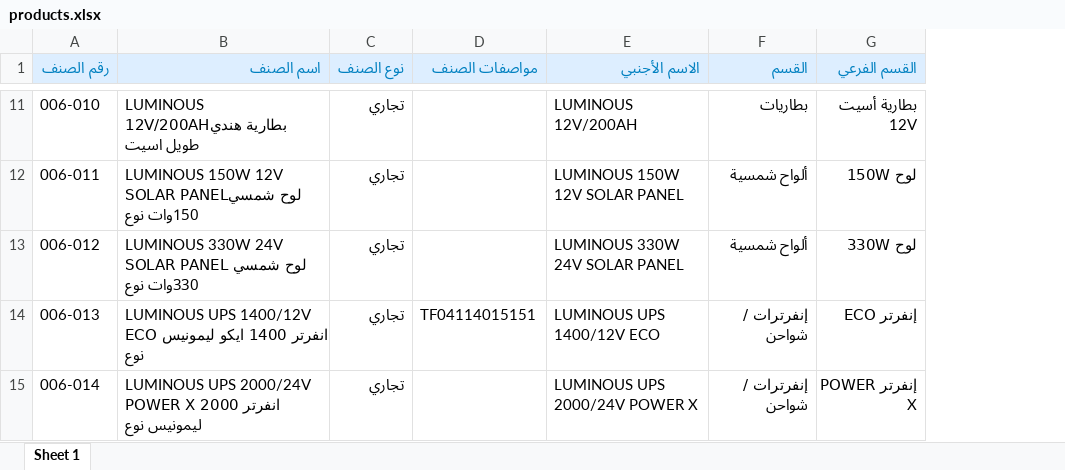
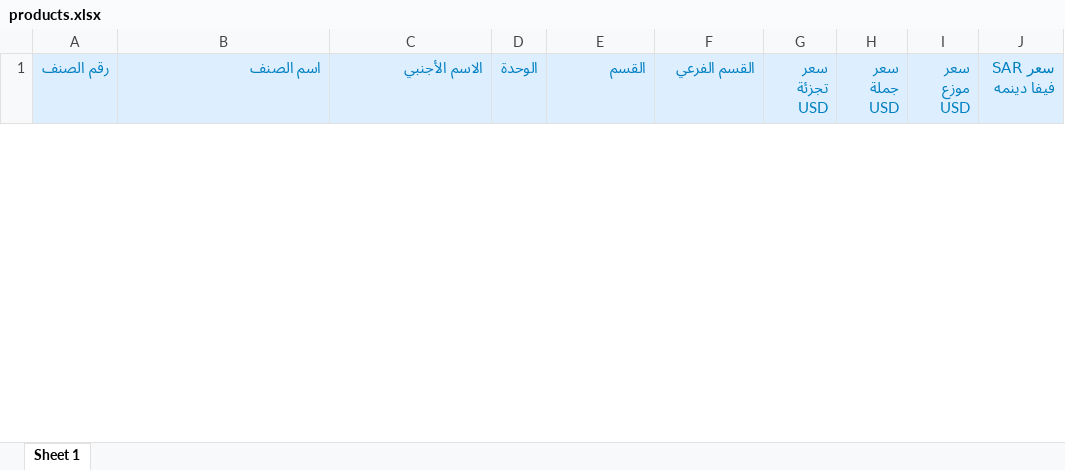
Before and after one commit to AhmadAlkaf/product_exel, an Excel workbook: products.xlsx, sheet Sheet 1, drawn as a sheet; only a part is shown, gaps mark what is left out; values as stored, in another font and other column widths than the file's, no borders; removed rows and columns are numbered as before the commit, all else as after; the diff covers the shown part only; the diff names each change by its address in the sheet, - before the commit and + after, or states it on an @@ line.

Commit message:
andout

```diff
--- a/products.xlsx (sheet Sheet 1)
+++ b/products.xlsx (sheet Sheet 1)
-column C (نوع الصنف), empty
-column D (مواصفات الصنف), empty
+column D (الوحدة), empty
+column G (سعر تجزئة USD), empty
+column H (سعر جملة USD), empty
+column I (سعر موزع USD), empty
+column J (سعر SAR فيفا دينمه), empty
-row 11: 006-010 | LUMINOUS 12V/200AHبطارية هندي طويل اسيت | تجاري |  | LUMINOUS 12V/200AH | بطاريات | بطارية أسيت 12V
-row 12: 006-011 | LUMINOUS 150W 12V SOLAR PANELلوح شمسي 150وات نوع | تجاري |  | LUMINOUS 150W 12V SOLAR PANEL | ألواح شمسية | لوح 150W
-row 13: 006-012 | LUMINOUS 330W 24V SOLAR PANEL لوح شمسي 330وات نوع | تجاري |  | LUMINOUS 330W 24V SOLAR PANEL | ألواح شمسية | لوح 330W
-row 14: 006-013 | LUMINOUS UPS 1400/12V ECO انفرتر 1400 ايكو ليمونيس نوع | تجاري | TF04114015151 | LUMINOUS UPS 1400/12V ECO | إنفرترات / شواحن | إنفرتر ECO
-row 15: 006-014 | LUMINOUS UPS 2000/24V POWER X انفرتر 2000 ليمونيس نوع | تجاري |  | LUMINOUS UPS 2000/24V POWER X | إنفرترات / شواحن | إنفرتر POWER X
```
Also changed, not shown: 43 added rows and 114 removed rows elsewhere in this sheet.
